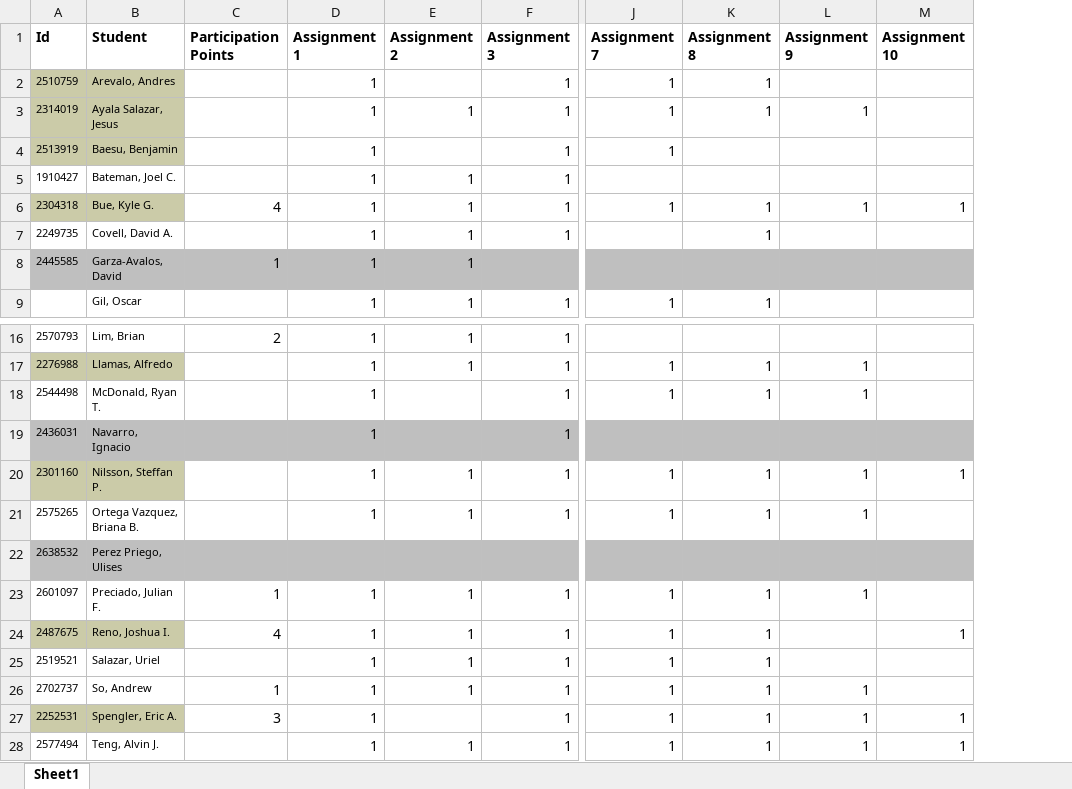
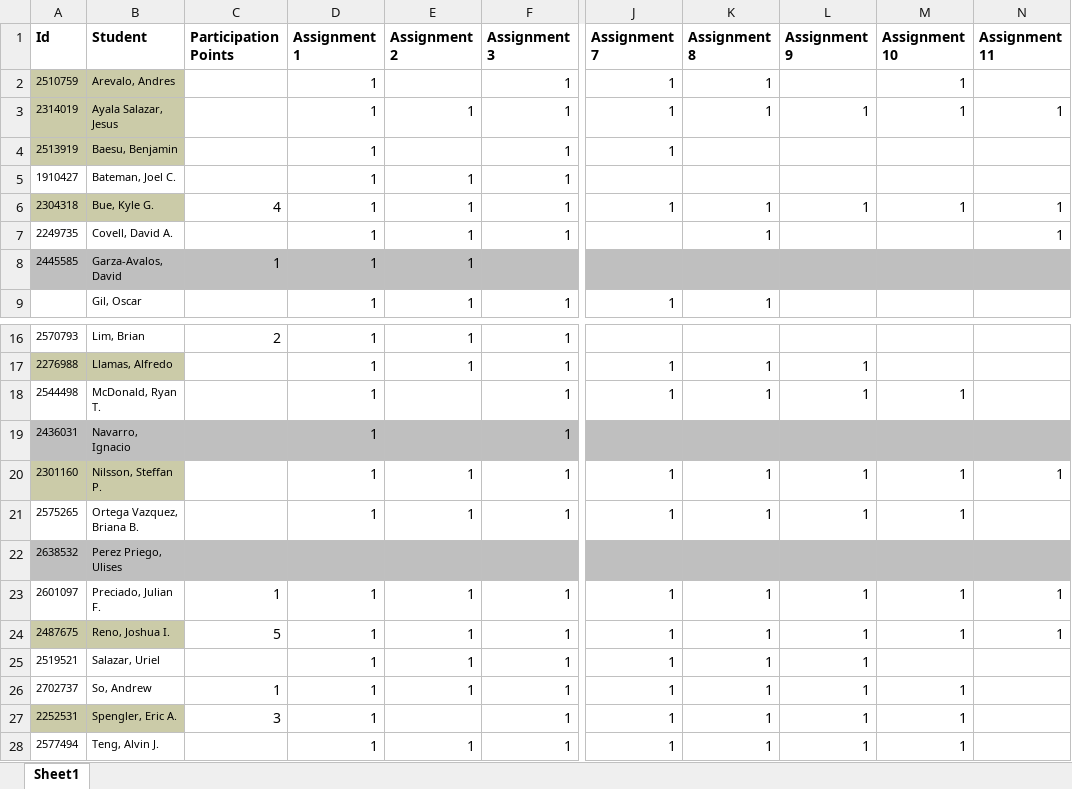
Before and after one commit to jameswilson281/CIS7---Discrete-Structures, an Excel workbook: Work Tracking/Grades.xlsx, sheet Sheet1, drawn as a sheet; only a part is shown, gaps mark what is left out; values as stored, in another font and other column widths than the file's, no borders; the diff names each change by its address in the sheet, - before the commit and + after, or states it on an @@ line.

Commit message:
add assignment 12

```diff
--- a/Work Tracking/Grades.xlsx (sheet Sheet1)
+++ b/Work Tracking/Grades.xlsx (sheet Sheet1)
+column N (Assignment 11), rows 3-7: 1 |  |  | 1 | 1; rows 20-24: 1 |  |  | 1 | 1
-M2:M3 (Assignment 10): (empty)
+M2:M3 (Assignment 10): 1
-M18 (Assignment 10): (empty)
+M18 (Assignment 10): 1
-M21 (Assignment 10): (empty)
+M21 (Assignment 10): 1
-M23 (Assignment 10): (empty)
+M23 (Assignment 10): 1
-C24 (Participation Points): 4
+C24 (Participation Points): 5
-L24:L25 (Assignment 9): (empty)
+L24:L25 (Assignment 9): 1
-M26 (Assignment 10): (empty)
+M26 (Assignment 10): 1
```
Also changed, not shown: 2 other files.
